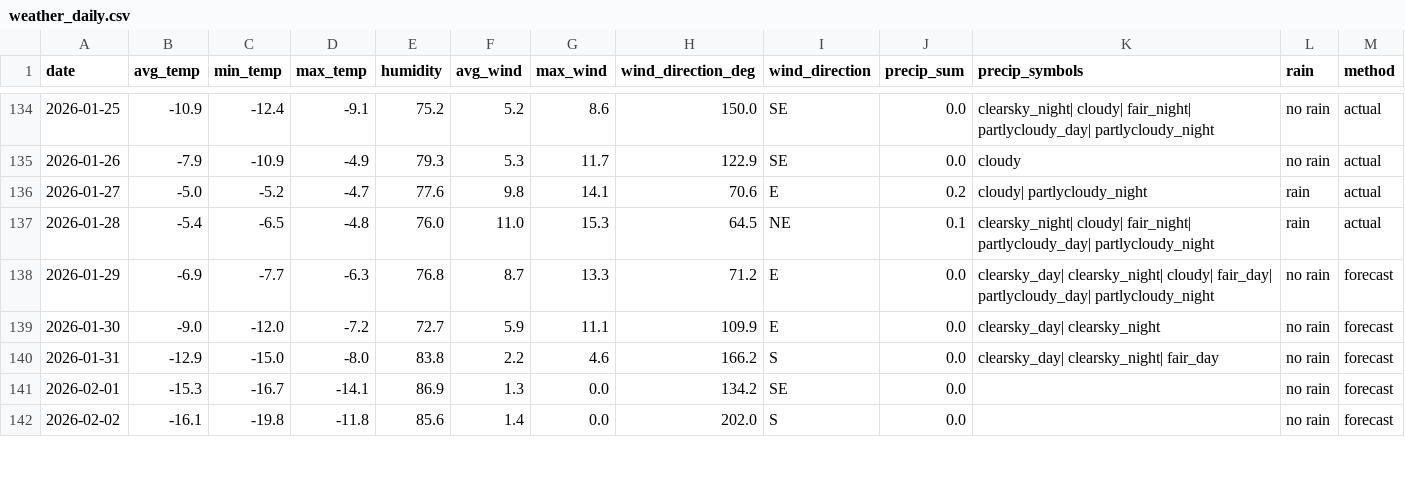
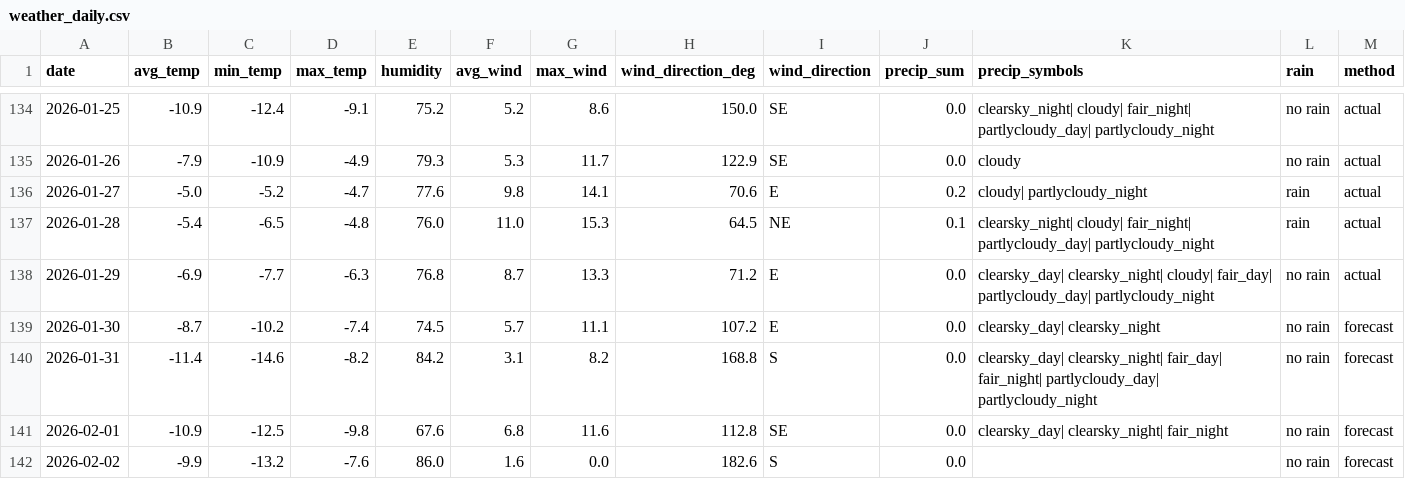
Before and after one commit to OlegChernodon/oc_public_reporitory, a CSV file: weather_daily.csv, drawn as a sheet; only a part is shown, gaps mark what is left out; the diff covers the shown part only.

Commit message:
Update weather_daily.csv (auto) 2026-01-30 04:54

```diff
--- a/weather_daily.csv
+++ b/weather_daily.csv
@@ -137,6 +137,6 @@ date,avg_temp,min_temp,max_temp,humidity,avg_wind,max_wind,wind_direction_deg,wi
 2026-01-28,-5.4,-6.5,-4.8,76.0,11.0,15.3,64.5,NE,0.1,clearsky_night| cloudy| fair_night| partlycloudy_day| partlycloudy_night,rain,actual
-2026-01-29,-6.9,-7.7,-6.3,76.8,8.7,13.3,71.2,E,0.0,clearsky_day| clearsky_night| cloudy| fair_day| partlycloudy_day| partlycloudy_night,no rain,forecast
-2026-01-30,-9.0,-12.0,-7.2,72.7,5.9,11.1,109.9,E,0.0,clearsky_day| clearsky_night,no rain,forecast
-2026-01-31,-12.9,-15.0,-8.0,83.8,2.2,4.6,166.2,S,0.0,clearsky_day| clearsky_night| fair_day,no rain,forecast
-2026-02-01,-15.3,-16.7,-14.1,86.9,1.3,0.0,134.2,SE,0.0,,no rain,forecast
-2026-02-02,-16.1,-19.8,-11.8,85.6,1.4,0.0,202.0,S,0.0,,no rain,forecast
+2026-01-29,-6.9,-7.7,-6.3,76.8,8.7,13.3,71.2,E,0.0,clearsky_day| clearsky_night| cloudy| fair_day| partlycloudy_day| partlycloudy_night,no rain,actual
+2026-01-30,-8.7,-10.2,-7.4,74.5,5.7,11.1,107.2,E,0.0,clearsky_day| clearsky_night,no rain,forecast
+2026-01-31,-11.4,-14.6,-8.2,84.2,3.1,8.2,168.8,S,0.0,clearsky_day| clearsky_night| fair_day| fair_night| partlycloudy_day| partlycloudy_night,no rain,forecast
+2026-02-01,-10.9,-12.5,-9.8,67.6,6.8,11.6,112.8,SE,0.0,clearsky_day| clearsky_night| fair_night,no rain,forecast
+2026-02-02,-9.9,-13.2,-7.6,86.0,1.6,0.0,182.6,S,0.0,,no rain,forecast
```
Also changed, not shown: 1 added row and 13 edited cells elsewhere in this file.
